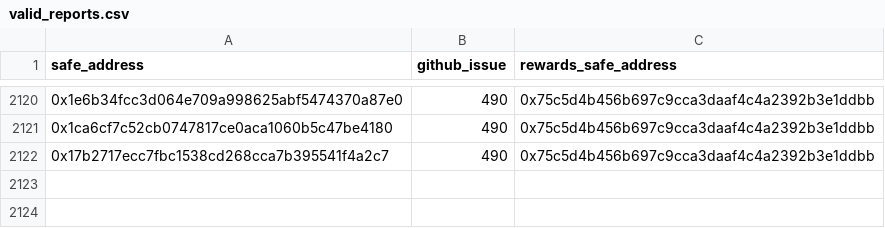
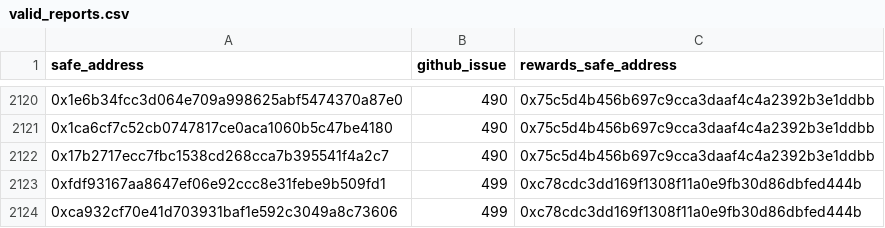
Before and after one commit to safe-global/safe-user-allocation-reports, a CSV file: review/valid_reports.csv, drawn as a sheet; only a part is shown, gaps mark what is left out.

```diff
--- a/review/valid_reports.csv
+++ b/review/valid_reports.csv
@@ -2122 +2122,3 @@ safe_address,github_issue,rewards_safe_address
 0x17b2717ecc7fbc1538cd268cca7b395541f4a2c7,490,0x75c5d4b456b697c9cca3daaf4c4a2392b3e1ddbb
+0xfdf93167aa8647ef06e92ccc8e31febe9b509fd1,499,0xc78cdc3dd169f1308f11a0e9fb30d86dbfed444b
+0xca932cf70e41d703931baf1e592c3049a8c73606,499,0xc78cdc3dd169f1308f11a0e9fb30d86dbfed444b
```
Also changed, not shown: 1 other file.
